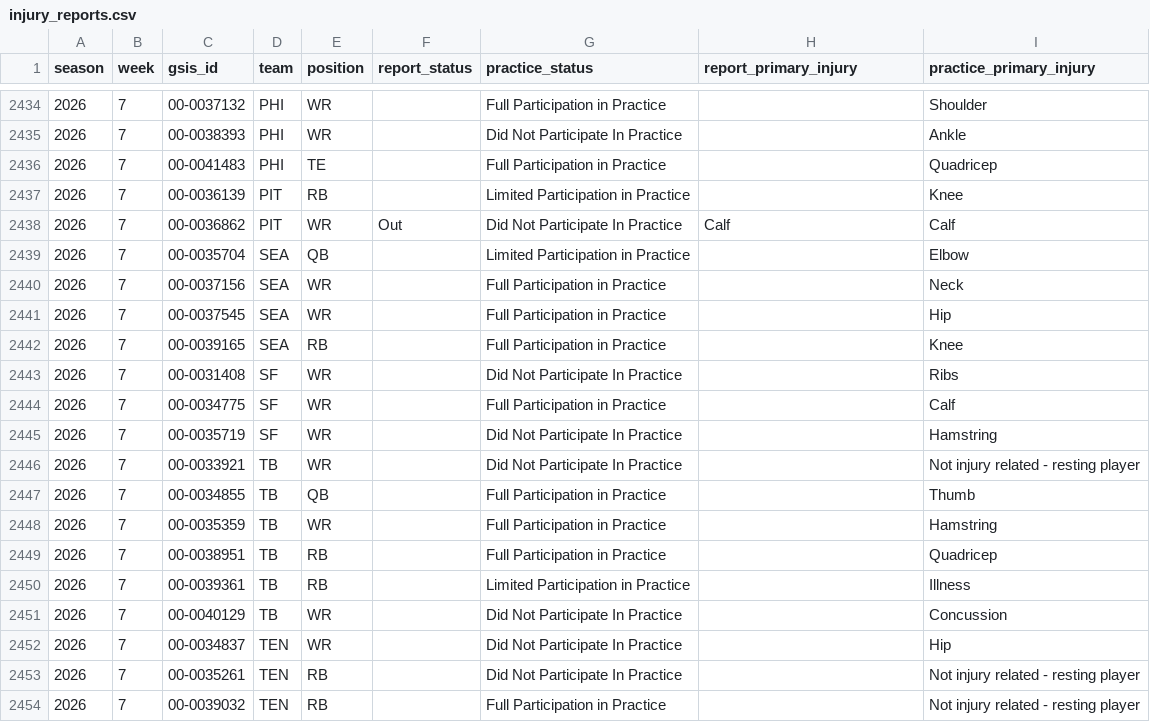
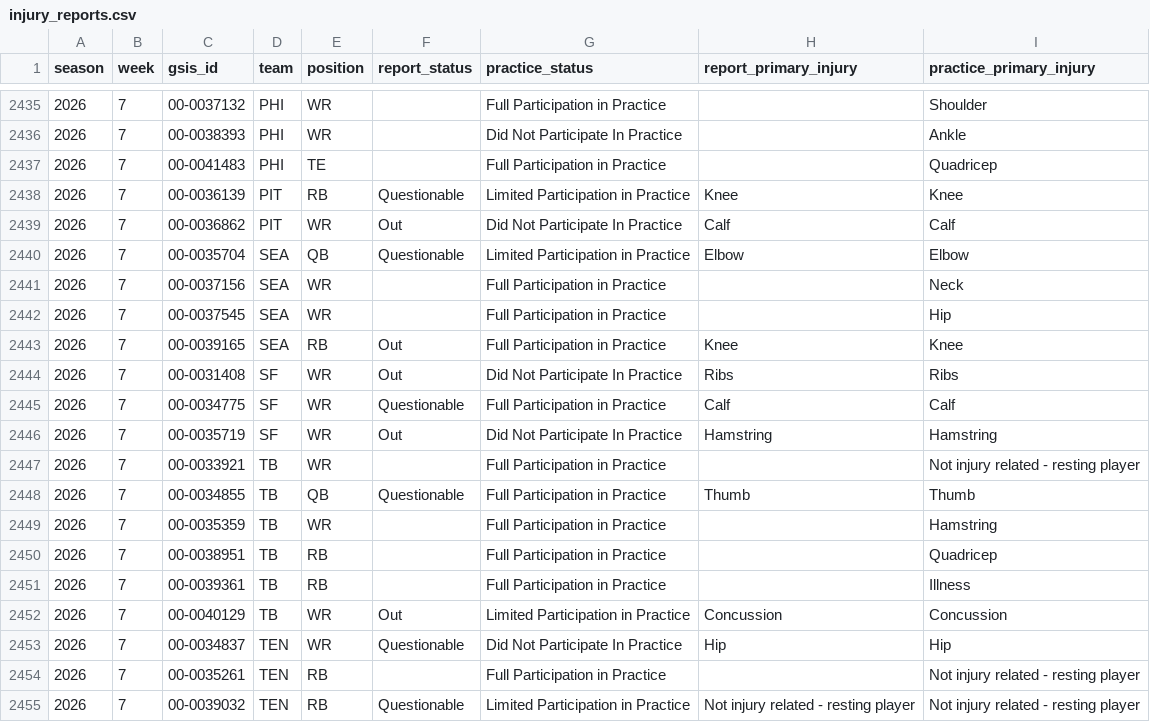
Before and after one commit to supyo29/bloodline-bowl, a CSV file: lib/role-calibration/data/injury_reports.csv, drawn as a sheet; only a part is shown, gaps mark what is left out; the diff covers the shown part only.

```diff
--- a/lib/role-calibration/data/injury_reports.csv
+++ b/lib/role-calibration/data/injury_reports.csv
@@ -2436,19 +2437,19 @@
 2026,7,"00-0041483","PHI","TE",,"Full Participation in Practice",,"Quadricep"
-2026,7,"00-0036139","PIT","RB",,"Limited Participation in Practice",,"Knee"
+2026,7,"00-0036139","PIT","RB","Questionable","Limited Participation in Practice","Knee","Knee"
 2026,7,"00-0036862","PIT","WR","Out","Did Not Participate In Practice","Calf","Calf"
-2026,7,"00-0035704","SEA","QB",,"Limited Participation in Practice",,"Elbow"
+2026,7,"00-0035704","SEA","QB","Questionable","Limited Participation in Practice","Elbow","Elbow"
 2026,7,"00-0037156","SEA","WR",,"Full Participation in Practice",,"Neck"
 2026,7,"00-0037545","SEA","WR",,"Full Participation in Practice",,"Hip"
-2026,7,"00-0039165","SEA","RB",,"Full Participation in Practice",,"Knee"
-2026,7,"00-0031408","SF","WR",,"Did Not Participate In Practice",,"Ribs"
-2026,7,"00-0034775","SF","WR",,"Full Participation in Practice",,"Calf"
-2026,7,"00-0035719","SF","WR",,"Did Not Participate In Practice",,"Hamstring"
-2026,7,"00-0033921","TB","WR",,"Did Not Participate In Practice",,"Not injury related - resting player"
-2026,7,"00-0034855","TB","QB",,"Full Participation in Practice",,"Thumb"
+2026,7,"00-0039165","SEA","RB","Out","Full Participation in Practice","Knee","Knee"
+2026,7,"00-0031408","SF","WR","Out","Did Not Participate In Practice","Ribs","Ribs"
+2026,7,"00-0034775","SF","WR","Questionable","Full Participation in Practice","Calf","Calf"
+2026,7,"00-0035719","SF","WR","Out","Did Not Participate In Practice","Hamstring","Hamstring"
+2026,7,"00-0033921","TB","WR",,"Full Participation in Practice",,"Not injury related - resting player"
+2026,7,"00-0034855","TB","QB","Questionable","Full Participation in Practice","Thumb","Thumb"
 2026,7,"00-0035359","TB","WR",,"Full Participation in Practice",,"Hamstring"
 2026,7,"00-0038951","TB","RB",,"Full Participation in Practice",,"Quadricep"
-2026,7,"00-0039361","TB","RB",,"Limited Participation in Practice",,"Illness"
-2026,7,"00-0040129","TB","WR",,"Did Not Participate In Practice",,"Concussion"
-2026,7,"00-0034837","TEN","WR",,"Did Not Participate In Practice",,"Hip"
-2026,7,"00-0035261","TEN","RB",,"Did Not Participate In Practice",,"Not injury related - resting player"
-2026,7,"00-0039032","TEN","RB",,"Full Participation in Practice",,"Not injury related - resting player"
+2026,7,"00-0039361","TB","RB",,"Full Participation in Practice",,"Illness"
+2026,7,"00-0040129","TB","WR","Out","Limited Participation in Practice","Concussion","Concussion"
+2026,7,"00-0034837","TEN","WR","Questionable","Did Not Participate In Practice","Hip","Hip"
+2026,7,"00-0035261","TEN","RB",,"Full Participation in Practice",,"Not injury related - resting player"
+2026,7,"00-0039032","TEN","RB","Questionable","Limited Participation in Practice","Not injury related - resting player","Not injury related - resting player"
```
Also changed, not shown: 1 added row and 70 edited cells elsewhere in this file, 1 other file.
